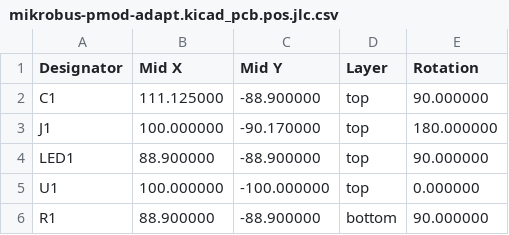
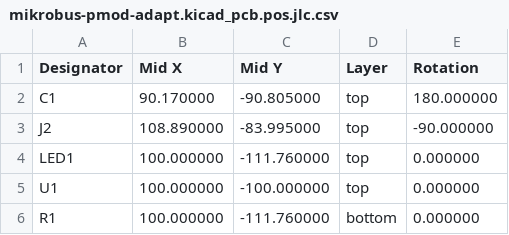
Before and after one commit to TomKeddie/prj-pcb-experiments, a CSV file: mikrobus-pmod-adapt/gerbers/mikrobus-pmod-adapt.kicad_pcb.pos.jlc.csv, drawn as a sheet.

```diff
--- a/mikrobus-pmod-adapt/gerbers/mikrobus-pmod-adapt.kicad_pcb.pos.jlc.csv
+++ b/mikrobus-pmod-adapt/gerbers/mikrobus-pmod-adapt.kicad_pcb.pos.jlc.csv
@@ -1,6 +1,6 @@
 Designator,Mid X,Mid Y,Layer,Rotation
-"C1",111.125000,-88.900000,top,90.000000
-"J1",100.000000,-90.170000,top,180.000000
-"LED1",88.900000,-88.900000,top,90.000000
+"C1",90.170000,-90.805000,top,180.000000
+"J2",108.890000,-83.995000,top,-90.000000
+"LED1",100.000000,-111.760000,top,0.000000
 "U1",100.000000,-100.000000,top,0.000000
-"R1",88.900000,-88.900000,bottom,90.000000
+"R1",100.000000,-111.760000,bottom,0.000000
```
Also changed, not shown: mikrobus-pmod-adapt/gerbers/mikrobus-pmod-adapt.kicad_pcb.top.pos.csv, mikrobus-pmod-adapt/gerbers/mikrobus-pmod-adapt.kicad_pcb.top.pos.jlc.csv, 22 other files.
